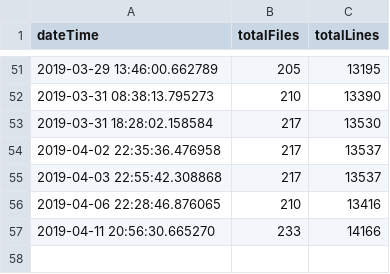
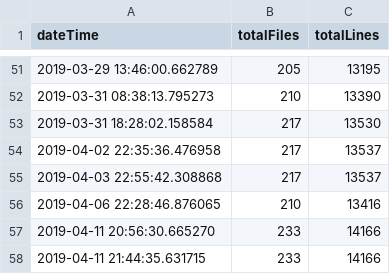
Before and after one commit to iot-my-world/portal, a CSV file: codeTrack/LineCount/csv/brain.csv, drawn as a sheet; only a part is shown, gaps mark what is left out; the diff names each change by its address in the sheet, - before the commit and + after, or states it on an @@ line.

Commit message:
table styling fix

```diff
--- a/codeTrack/LineCount/csv/brain.csv
+++ b/codeTrack/LineCount/csv/brain.csv
+row 58: 2019-04-11 21:44:35.631715 | 233 | 14166
```
Also changed, not shown: codeTrack/LineCount/csv/chamber.csv, codeTrack/LineCount/csv/portal.csv, 3 other files.
